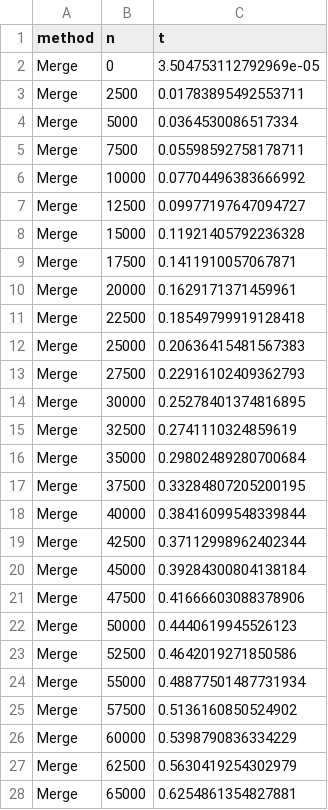
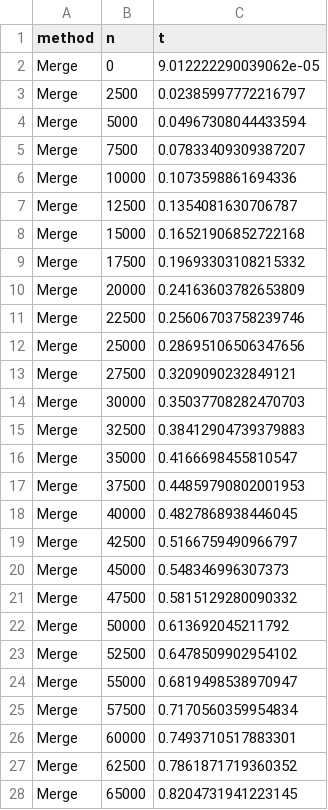
Before and after one commit to rudedogg187/cs325_hw1, a CSV file: code/sort_tests.csv, drawn as a sheet; only a part is shown; the diff covers the shown part only.

```diff
--- a/code/sort_tests.csv
+++ b/code/sort_tests.csv
@@ -1,28 +1,28 @@
 method,n,t
-Merge,0,3.504753112792969e-05
-Merge,2500,0.01783895492553711
-Merge,5000,0.0364530086517334
-Merge,7500,0.05598592758178711
-Merge,10000,0.07704496383666992
-Merge,12500,0.09977197647094727
-Merge,15000,0.11921405792236328
-Merge,17500,0.1411910057067871
-Merge,20000,0.1629171371459961
-Merge,22500,0.18549799919128418
-Merge,25000,0.20636415481567383
-Merge,27500,0.22916102409362793
-Merge,30000,0.25278401374816895
-Merge,32500,0.2741110324859619
-Merge,35000,0.29802489280700684
-Merge,37500,0.33284807205200195
-Merge,40000,0.38416099548339844
-Merge,42500,0.37112998962402344
-Merge,45000,0.39284300804138184
-Merge,47500,0.41666603088378906
-Merge,50000,0.4440619945526123
-Merge,52500,0.4642019271850586
-Merge,55000,0.48877501487731934
-Merge,57500,0.5136160850524902
-Merge,60000,0.5398790836334229
-Merge,62500,0.5630419254302979
-Merge,65000,0.6254861354827881
+Merge,0,9.012222290039062e-05
+Merge,2500,0.02385997772216797
+Merge,5000,0.04967308044433594
+Merge,7500,0.07833409309387207
+Merge,10000,0.1073598861694336
+Merge,12500,0.1354081630706787
+Merge,15000,0.16521906852722168
+Merge,17500,0.19693303108215332
+Merge,20000,0.24163603782653809
+Merge,22500,0.25606703758239746
+Merge,25000,0.28695106506347656
+Merge,27500,0.3209090232849121
+Merge,30000,0.35037708282470703
+Merge,32500,0.38412904739379883
+Merge,35000,0.4166698455810547
+Merge,37500,0.44859790802001953
+Merge,40000,0.4827868938446045
+Merge,42500,0.5166759490966797
+Merge,45000,0.548346996307373
+Merge,47500,0.5815129280090332
+Merge,50000,0.613692045211792
+Merge,52500,0.6478509902954102
+Merge,55000,0.6819498538970947
+Merge,57500,0.7170560359954834
+Merge,60000,0.7493710517883301
+Merge,62500,0.7861871719360352
+Merge,65000,0.8204731941223145
```
Also changed, not shown: 73 edited cells elsewhere in this file, 1 other file.
